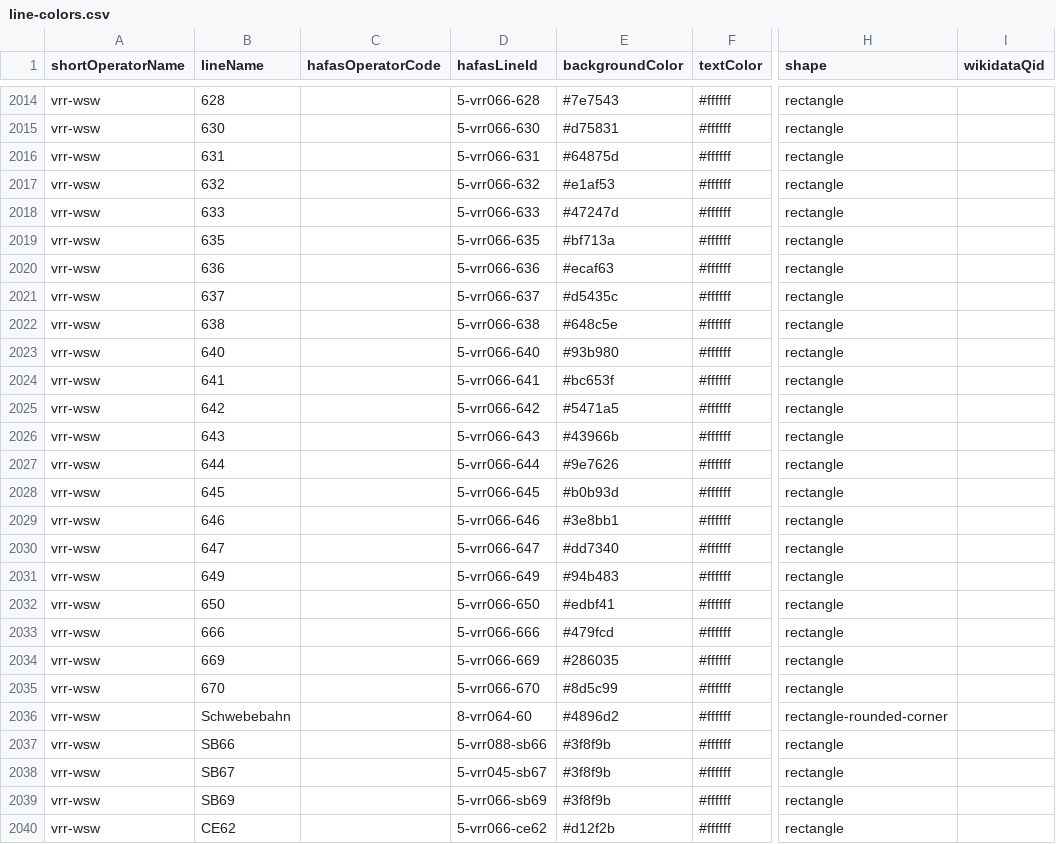
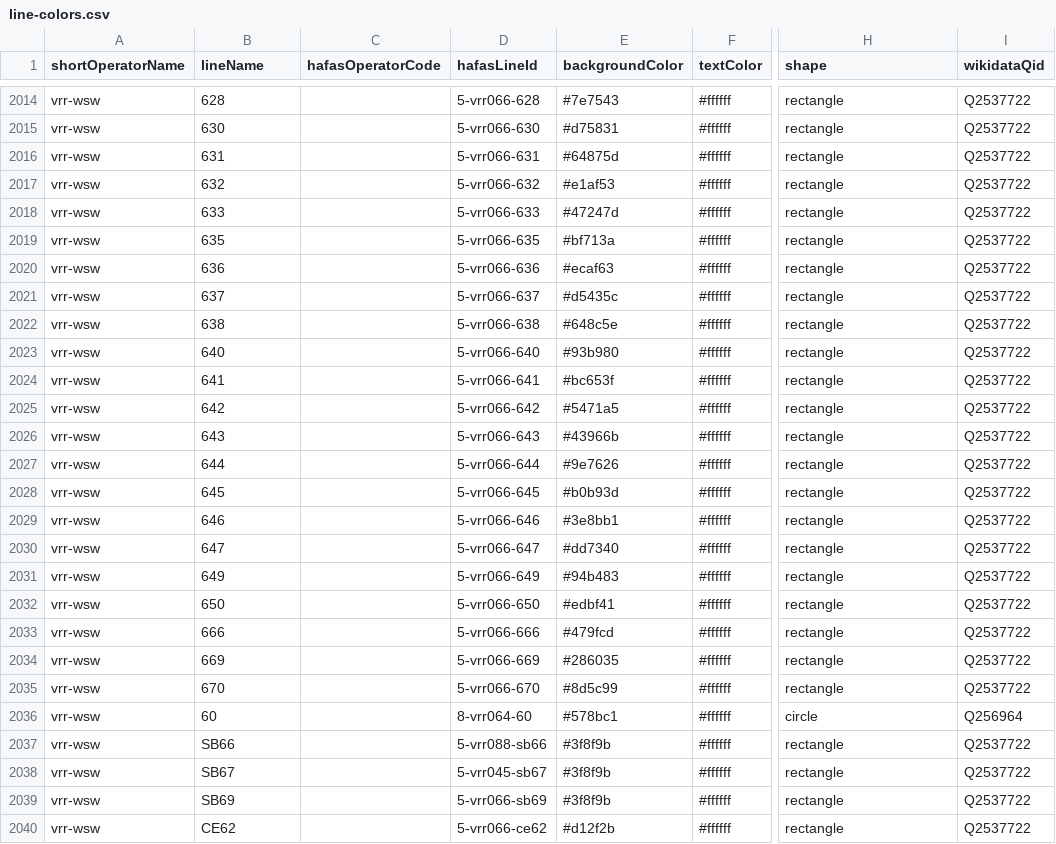
Before and after one commit to Traewelling/line-colors, a CSV file: line-colors.csv, drawn as a sheet; only a part is shown, gaps mark what is left out; the diff covers the shown part only; the diff names each change by its address in the sheet, - before the commit and + after, or states it on an @@ line.

Commit message:
added wikidata entries for Wuppertal

```diff
--- a/line-colors.csv
+++ b/line-colors.csv
-I2014:I2035 (wikidataQid): (empty)
+I2014:I2035 (wikidataQid): Q2537722
-B2036 (lineName): Schwebebahn
+B2036 (lineName): 60
-E2036 (backgroundColor): #4896d2
+E2036 (backgroundColor): #578bc1
-H2036 (shape): rectangle-rounded-corner
+H2036 (shape): circle
-I2036 (wikidataQid): (empty)
+I2036 (wikidataQid): Q256964
-I2037:I2040 (wikidataQid): (empty)
+I2037:I2040 (wikidataQid): Q2537722
```
Also changed, not shown: 33 edited cells elsewhere in this file.
